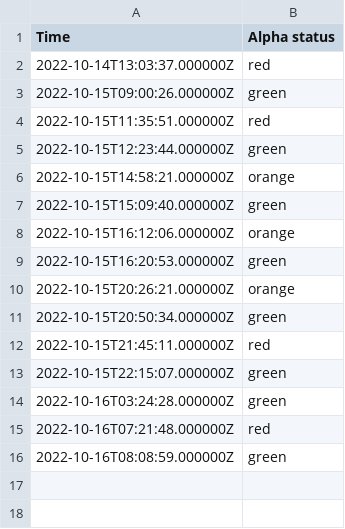
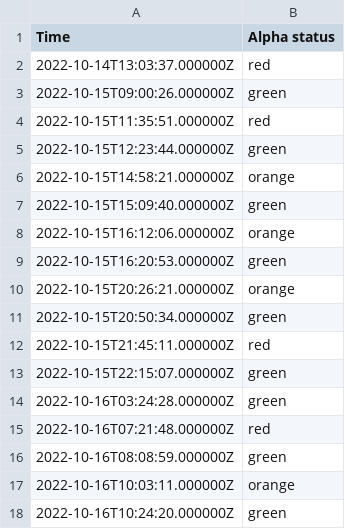
Before and after one commit to EwoutH/jotihunt-2022, a CSV file: status/Alpha_data.csv, drawn as a sheet.

```diff
--- a/status/Alpha_data.csv
+++ b/status/Alpha_data.csv
@@ -16 +16,3 @@ Time,Alpha status
 2022-10-16T08:08:59.000000Z,green
+2022-10-16T10:03:11.000000Z,orange
+2022-10-16T10:24:20.000000Z,green
```
Also changed, not shown: status/Bravo_data.csv, 1 other file.
